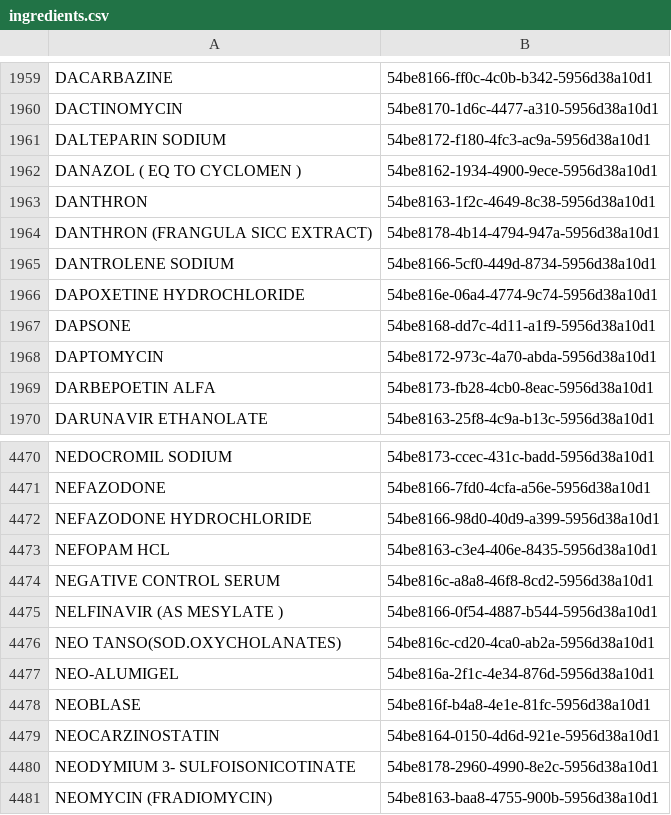
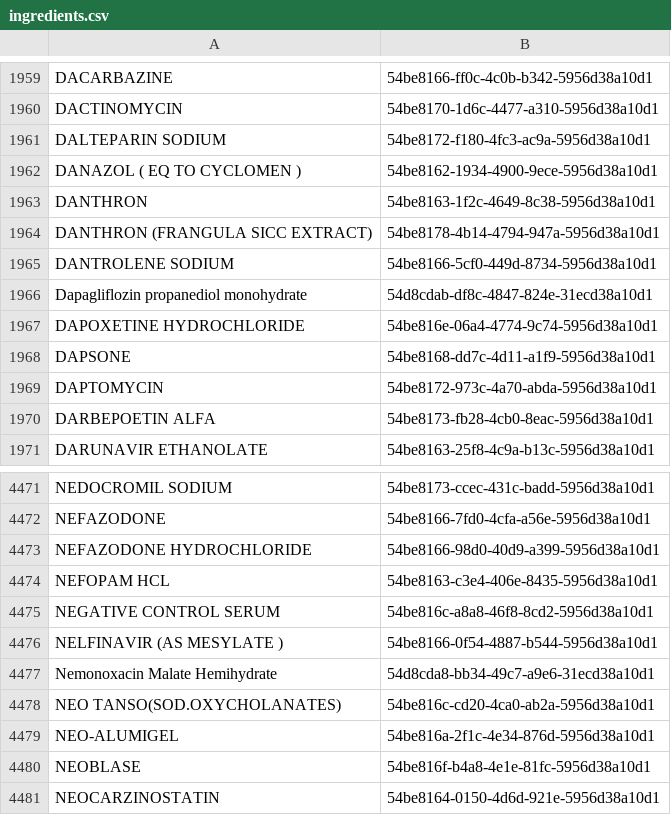
Before and after one commit to kiang/drugs, a CSV file: Console/Command/data/ingredients.csv, drawn as a sheet; only a part is shown, gaps mark what is left out; the shorter side is filled out with more unchanged rows; the diff names each change by its address in the sheet, - before the commit and + after, or states it on an @@ line.

Commit message:
update with new datasets

```diff
--- a/Console/Command/data/ingredients.csv
+++ b/Console/Command/data/ingredients.csv
+row 1966: Dapagliflozin propanediol monohydrate | 54d8cdab-df8c-4847-824e-31ecd38a10d1
+row 4477: Nemonoxacin Malate Hemihydrate | 54d8cda8-bb34-49c7-a9e6-31ecd38a10d1
```
Also changed, not shown: 3 other files.
